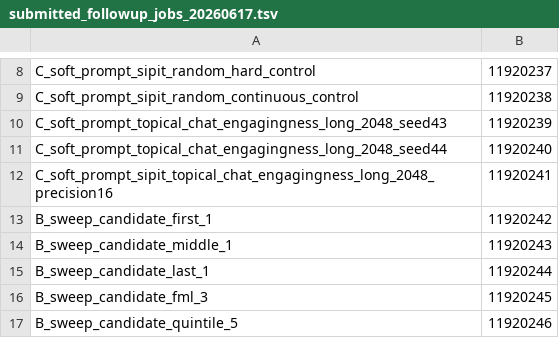
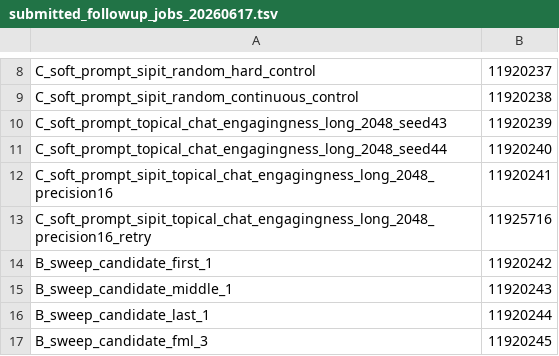
Before and after one commit to s-mazza/tesi, a TSV file: gepa-experiments/status/submitted_followup_jobs_20260617.tsv, drawn as a sheet; only a part is shown, gaps mark what is left out; the shorter side is filled out with more unchanged rows.

Commit message:
Fix precision16 SIPIT soft prompt recovery
Allow the precision16 SIPIT diagnostic job to run on 32GB single-GPU nodes by lowering its Slurm memory request to match the other SIPIT controls. Cast continuous soft-prompt embeddings to the model input-embedding dtype before target-state computation so fp16 Qwen runs do not fail with a Float/Half matmul mismatch. Record the failed 11920241 job and replacement 11925716 retry in the current plan and follow-up manifest.

```diff
--- a/gepa-experiments/status/submitted_followup_jobs_20260617.tsv
+++ b/gepa-experiments/status/submitted_followup_jobs_20260617.tsv
@@ -12,2 +12,3 @@ C_soft_prompt_topical_chat_engagingness_long_2048_seed44|11920240
 C_soft_prompt_sipit_topical_chat_engagingness_long_2048_precision16|11920241
+C_soft_prompt_sipit_topical_chat_engagingness_long_2048_precision16_retry|11925716
 B_sweep_candidate_first_1|11920242
```
Also changed, not shown: 3 other files.
